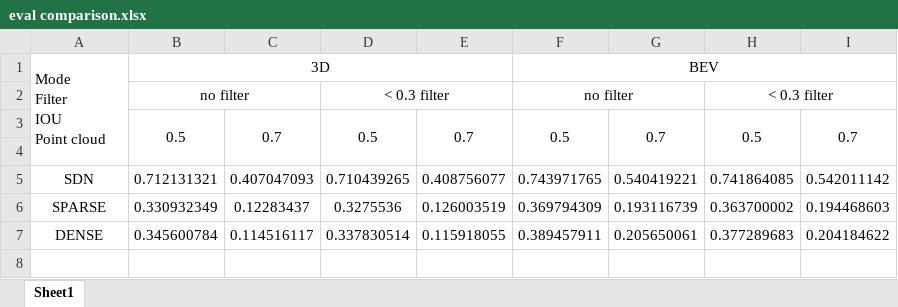
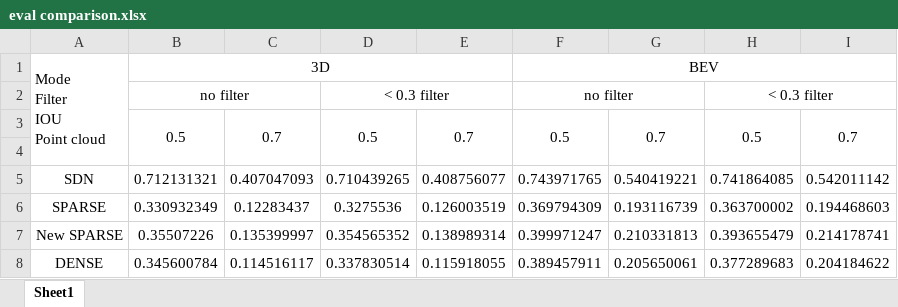
Before and after one commit to AmrElsersy/Stereo-3D-Detection, an Excel workbook: Extras/eval comparison.xlsx, sheet Sheet1, drawn as a sheet; values as stored, in another font and other column widths than the file's, no borders; the diff names each change by its address in the sheet, - before the commit and + after, or states it on an @@ line.

```diff
--- a/Extras/eval comparison.xlsx (sheet Sheet1)
+++ b/Extras/eval comparison.xlsx (sheet Sheet1)
+row 7: New SPARSE | 0.35507226 | 0.135399997 | 0.354565352 | 0.138989314 | 0.399971247 | 0.210331813 | 0.393655479 | 0.214178741
```
Also changed, not shown: 5 other files.
